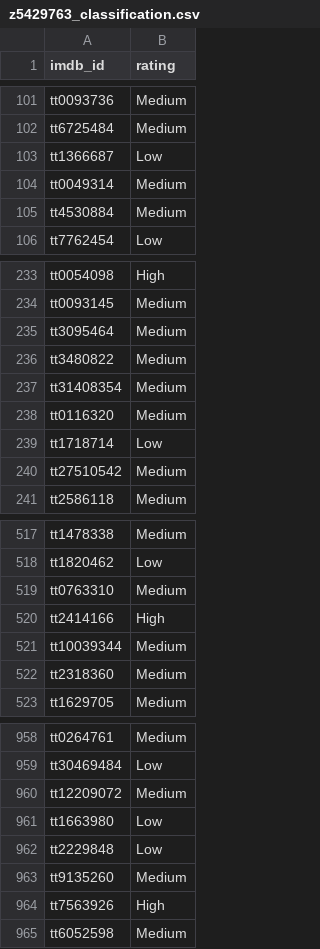
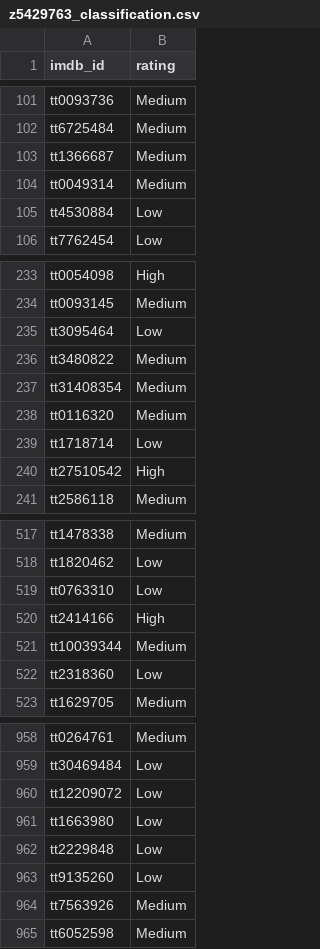
Before and after one commit to somayang1023750-hub/9321-ass3, a CSV file: z5429763_classification.csv, drawn as a sheet; only a part is shown, gaps mark what is left out; the diff covers the shown part only.

```diff
--- a/z5429763_classification.csv
+++ b/z5429763_classification.csv
@@ -102,5 +102,5 @@ tt0093736,Medium
 tt6725484,Medium
-tt1366687,Low
+tt1366687,Medium
 tt0049314,Medium
-tt4530884,Medium
+tt4530884,Low
 tt7762454,Low
@@ -234,3 +234,3 @@ tt0054098,High
 tt0093145,Medium
-tt3095464,Medium
+tt3095464,Low
 tt3480822,Medium
@@ -239,3 +239,3 @@ tt0116320,Medium
 tt1718714,Low
-tt27510542,Medium
+tt27510542,High
 tt2586118,Medium
@@ -518,6 +518,6 @@ tt1478338,Medium
 tt1820462,Low
-tt0763310,Medium
+tt0763310,Low
 tt2414166,High
 tt10039344,Medium
-tt2318360,Medium
+tt2318360,Low
 tt1629705,Medium
@@ -959,7 +959,7 @@ tt0264761,Medium
 tt30469484,Low
-tt12209072,Medium
+tt12209072,Low
 tt1663980,Low
 tt2229848,Low
-tt9135260,Medium
-tt7563926,High
+tt9135260,Low
+tt7563926,Medium
 tt6052598,Medium
```
Also changed, not shown: 89 edited cells elsewhere in this file, z5429763_regression.csv, 12 other files.
